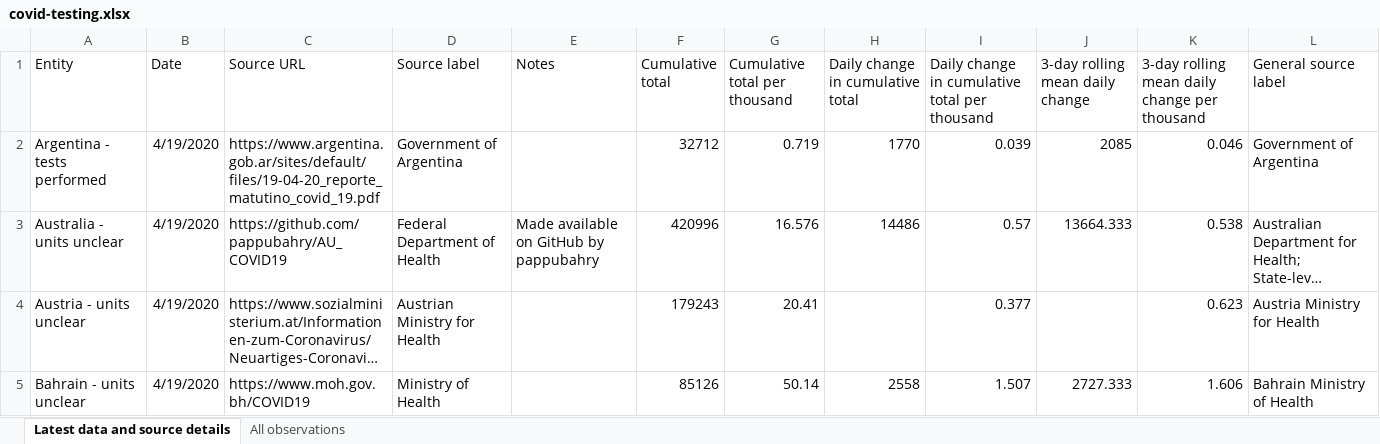
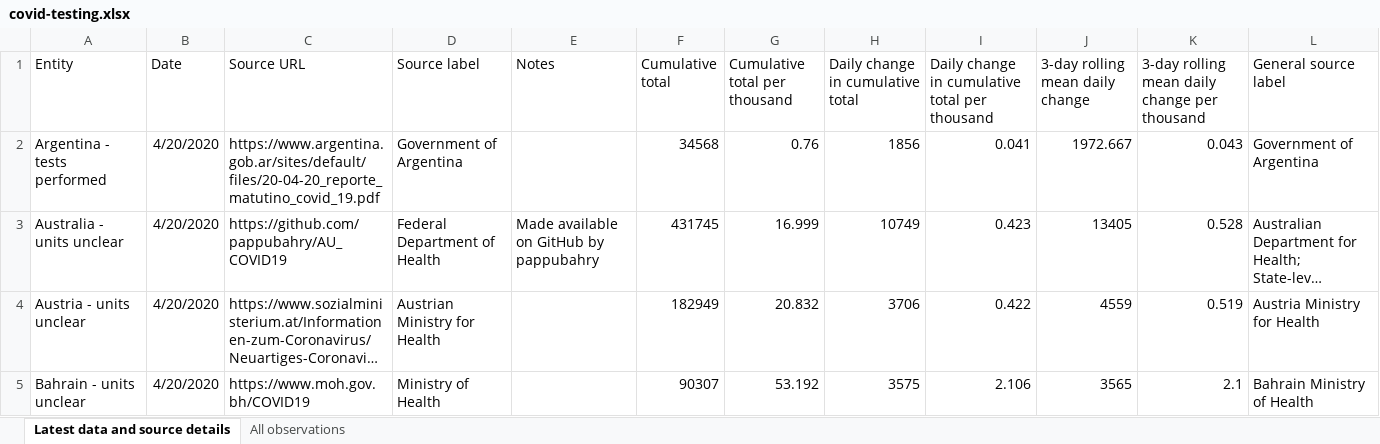
Before and after one commit to alainrochette/COVID19-Graphs, an Excel workbook: testing/covid-testing.xlsx, sheet Latest data and source details, drawn as a sheet; only a part is shown; long unchanged cells end in …; values as stored, in another font and other column widths than the file's, no borders; table styles not drawn; the diff covers the shown part only; the diff names each change by its address in the sheet, - before the commit and + after, or states it on an @@ line.

```diff
--- a/testing/covid-testing.xlsx (sheet Latest data and source details)
+++ b/testing/covid-testing.xlsx (sheet Latest data and source details)
-B2:B5 (Date): 4/19/2020
+B2:B5 (Date): 4/20/2020
-C2 (Source URL): https://www.argentina.gob.ar/sites/default/files/19-04-20_reporte_matutino_covid_19.pdf
+C2 (Source URL): https://www.argentina.gob.ar/sites/default/files/20-04-20_reporte_matutino_covid_19.pdf
-F2 (Cumulative total): 32712
+F2 (Cumulative total): 34568
-G2 (Cumulative total per thousand): 0.719
+G2 (Cumulative total per thousand): 0.76
-H2 (Daily change in cumulative total): 1770
+H2 (Daily change in cumulative total): 1856
-I2: 0.039
+I2: 0.041
-J2 (3-day rolling mean daily change): 2085
+J2 (3-day rolling mean daily change): 1972.667
-K2: 0.046
+K2: 0.043
-F3 (Cumulative total): 420996
+F3 (Cumulative total): 431745
-G3 (Cumulative total per thousand): 16.576
+G3 (Cumulative total per thousand): 16.999
-H3 (Daily change in cumulative total): 14486
+H3 (Daily change in cumulative total): 10749
-I3: 0.57
+I3: 0.423
-J3 (3-day rolling mean daily change): 13664.333
+J3 (3-day rolling mean daily change): 13405
-K3: 0.538
+K3: 0.528
-F4 (Cumulative total): 179243
+F4 (Cumulative total): 182949
-G4 (Cumulative total per thousand): 20.41
+G4 (Cumulative total per thousand): 20.832
-H4 (Daily change in cumulative total): (empty)
+H4 (Daily change in cumulative total): 3706
-I4: 0.377
+I4: 0.422
-J4 (3-day rolling mean daily change): (empty)
+J4 (3-day rolling mean daily change): 4559
-K4: 0.623
+K4: 0.519
-F5 (Cumulative total): 85126
+F5 (Cumulative total): 90307
-G5 (Cumulative total per thousand): 50.14
+G5 (Cumulative total per thousand): 53.192
-H5 (Daily change in cumulative total): 2558
+H5 (Daily change in cumulative total): 3575
-I5: 1.507
+I5: 2.106
-J5 (3-day rolling mean daily change): 2727.333
+J5 (3-day rolling mean daily change): 3565
-K5: 1.606
+K5: 2.1
```
Also changed, not shown: 1 added row, 1 removed row and 383 edited cells elsewhere in this sheet, sheet All observations, 7 other files.
